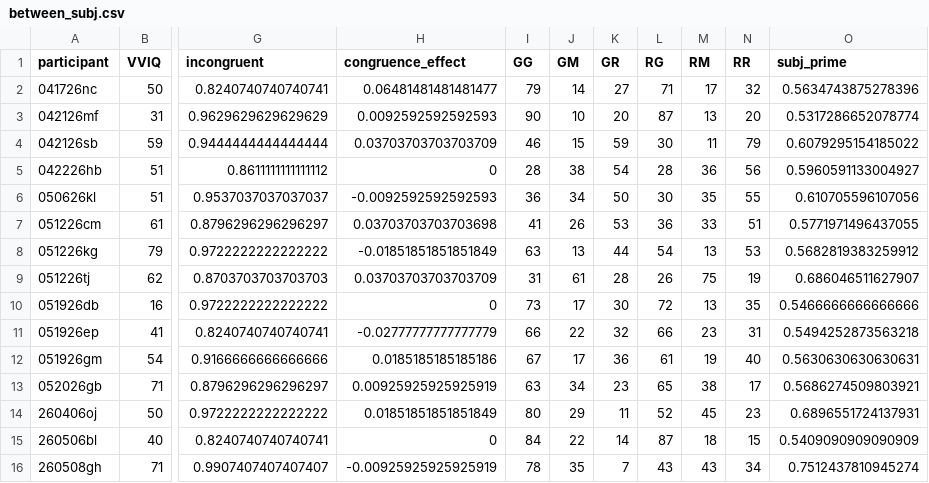
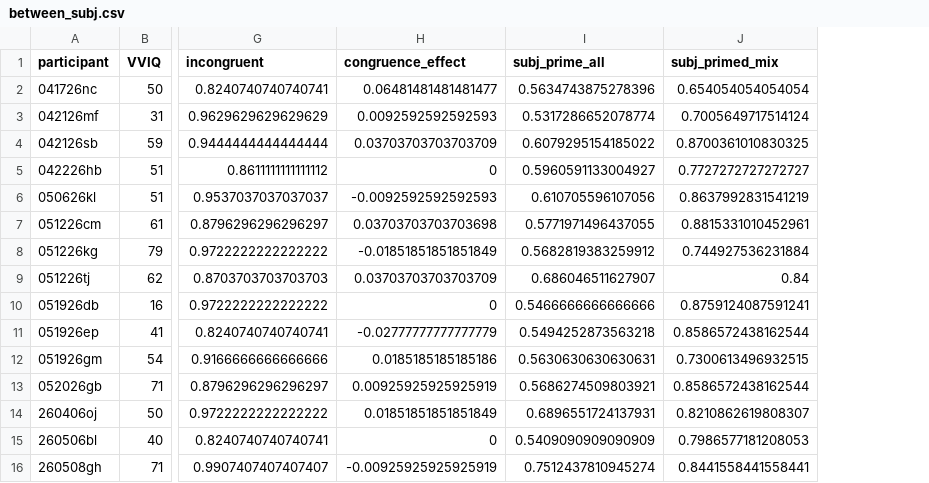
Before and after one commit to ernestinebrannon/ImageryPriming, a CSV file: data/between_subj.csv, drawn as a sheet; only a part is shown, gaps mark what is left out; removed rows and columns are numbered as before the commit, all else as after; the diff names each change by its address in the sheet, - before the commit and + after, or states it on an @@ line.

Commit message:
made column for mostlys as mixed

```diff
--- a/data/between_subj.csv
+++ b/data/between_subj.csv
-column I (GG), rows 2-16: 79 | 90 | 46 | 28 | 36 | 41 | 63 | 31 | 73 | 66 | 67 | 63 | 80 | 84 | 78
-column J (GM), rows 2-16: 14 | 10 | 15 | 38 | 34 | 26 | 13 | 61 | 17 | 22 | 17 | 34 | 29 | 22 | 35
-column K (GR), rows 2-16: 27 | 20 | 59 | 54 | 50 | 53 | 44 | 28 | 30 | 32 | 36 | 23 | 11 | 14 | 7
-column L (RG), rows 2-16: 71 | 87 | 30 | 28 | 30 | 36 | 54 | 26 | 72 | 66 | 61 | 65 | 52 | 87 | 43
-column M (RM), rows 2-16: 17 | 13 | 11 | 36 | 35 | 33 | 13 | 75 | 13 | 23 | 19 | 38 | 45 | 18 | 43
-column N (RR), rows 2-16: 32 | 20 | 79 | 56 | 55 | 51 | 53 | 19 | 35 | 31 | 40 | 17 | 23 | 15 | 34
+column J (subj_primed_mix), rows 2-16: 0.654054054054054 | 0.7005649717514124 | 0.8700361010830325 | 0.7727272727272727 | 0.8637992831541219 | 0.8815331010452961 | 0.744927536231884 | 0.84 | 0.8759124087591241 | 0.8586572438162544 | 0.7300613496932515 | 0.8586572438162544 | 0.8210862619808307 | 0.7986577181208053 | 0.8441558441558441
-I1: subj_prime
+I1: subj_prime_all
```
Also changed, not shown: 1 other file.
